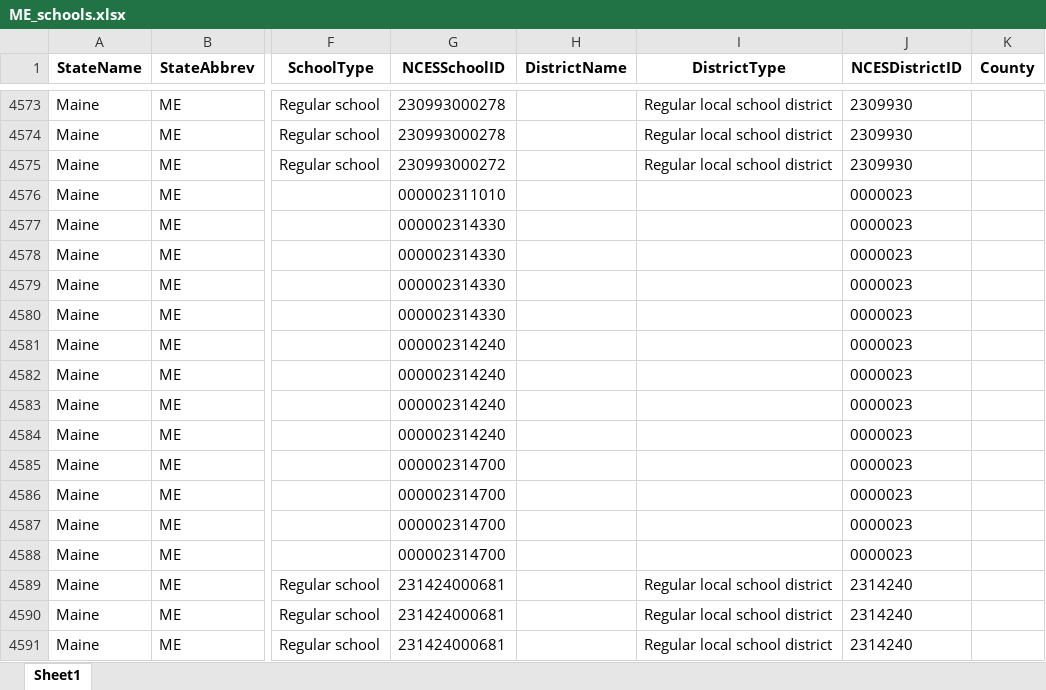
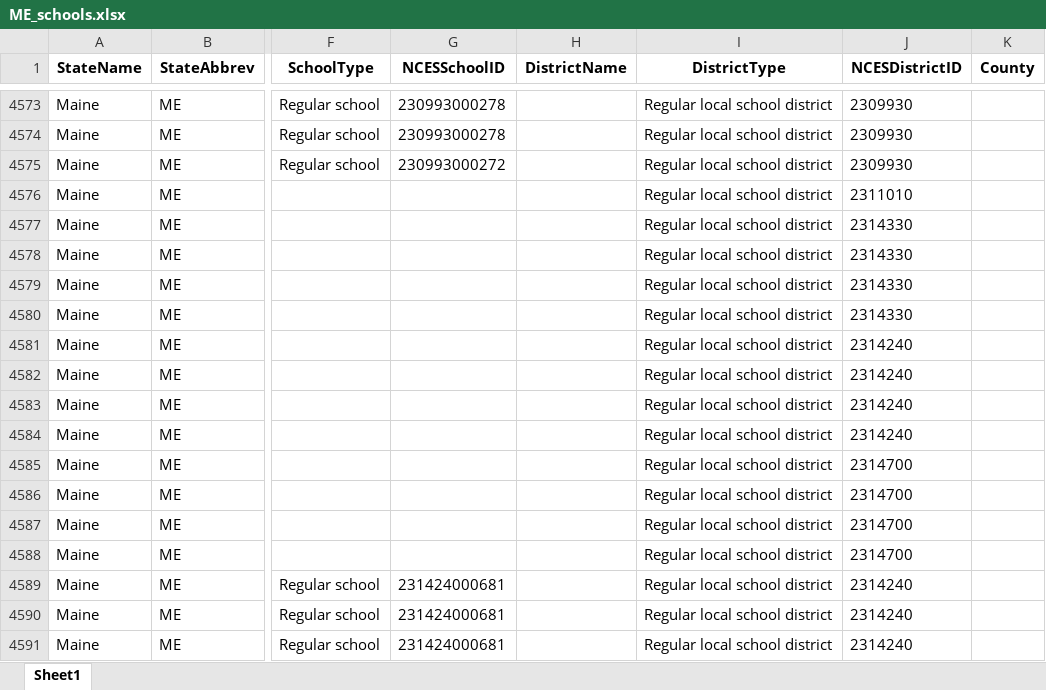
Before and after one commit to shashir/covid_school_data, an Excel workbook: data/output/ME_schools.xlsx, sheet Sheet1, drawn as a sheet; only a part is shown, gaps mark what is left out; values as stored, in another font and other column widths than the file's, no borders; the diff names each change by its address in the sheet, - before the commit and + after, or states it on an @@ line.

```diff
--- a/data/output/ME_schools.xlsx (sheet Sheet1)
+++ b/data/output/ME_schools.xlsx (sheet Sheet1)
-G4576 (NCESSchoolID): 000002311010
+G4576 (NCESSchoolID): (empty)
-I4576:I4588 (DistrictType): (empty)
+I4576:I4588 (DistrictType): Regular local school district
-J4576 (NCESDistrictID): 0000023
+J4576 (NCESDistrictID): 2311010
-G4577:G4580 (NCESSchoolID): 000002314330
+G4577:G4580 (NCESSchoolID): (empty)
-J4577:J4580 (NCESDistrictID): 0000023
+J4577:J4580 (NCESDistrictID): 2314330
-G4581:G4584 (NCESSchoolID): 000002314240
+G4581:G4584 (NCESSchoolID): (empty)
-J4581:J4584 (NCESDistrictID): 0000023
+J4581:J4584 (NCESDistrictID): 2314240
-G4585:G4588 (NCESSchoolID): 000002314700
+G4585:G4588 (NCESSchoolID): (empty)
-J4585:J4588 (NCESDistrictID): 0000023
+J4585:J4588 (NCESDistrictID): 2314700
```
Also changed, not shown: data/nces_lookups/ME_schools_nces_lookup.xlsx, 1 other file.
